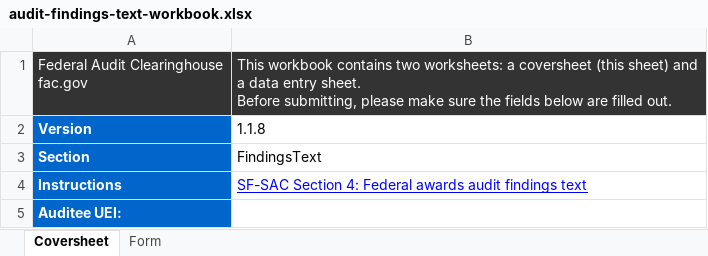
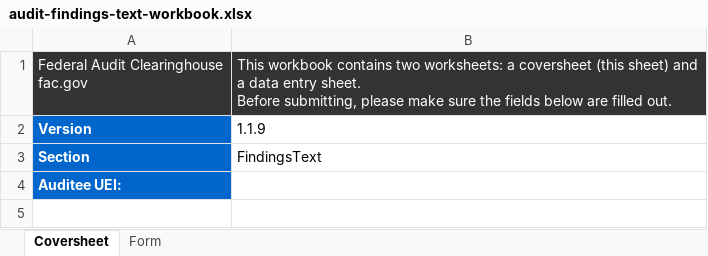
Before and after one commit to GSA-TTS/FAC-transition-site, an Excel workbook: assets/workbooks/audit-findings-text-workbook.xlsx, sheet Coversheet, drawn as a sheet; values as stored, in another font and other column widths than the file's, no borders; the diff names each change by its address in the sheet, - before the commit and + after, or states it on an @@ line.

```diff
--- a/assets/workbooks/audit-findings-text-workbook.xlsx (sheet Coversheet)
+++ b/assets/workbooks/audit-findings-text-workbook.xlsx (sheet Coversheet)
-B2: 1.1.8
+B2: 1.1.9
-row 4: Instructions | SF-SAC Section 4: Federal awards audit findings text
```
Also changed, not shown: assets/workbooks/additional-eins-workbook.xlsx, assets/workbooks/additional-ueis-workbook.xlsx, 5 other files.
